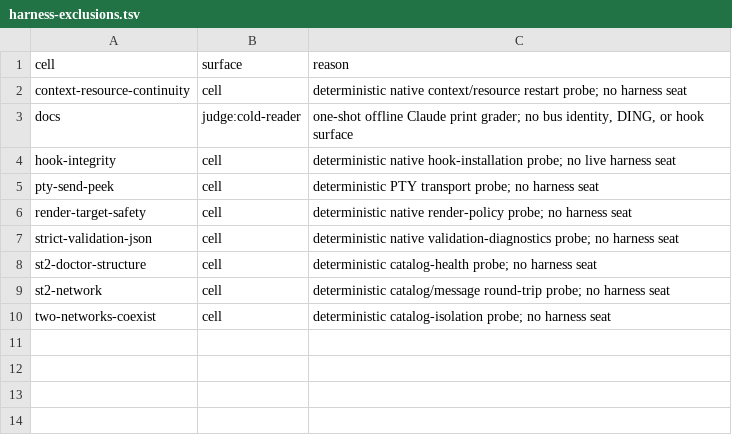
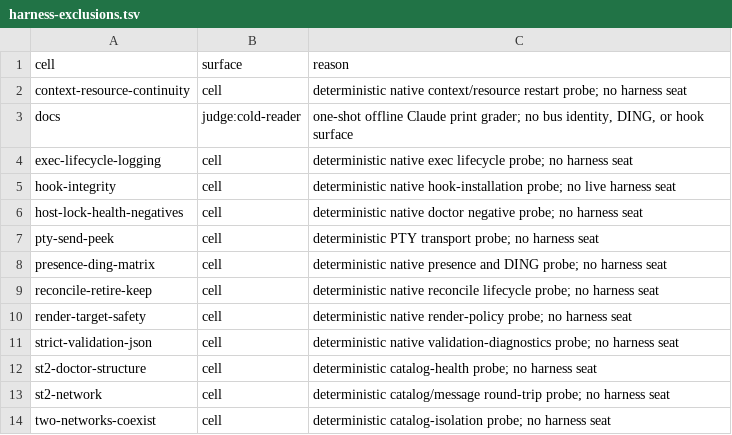
Before and after one commit to compoundingtech/evals, a TSV file: evidence/harness-exclusions.tsv, drawn as a sheet.

Commit message:
Cover st2 lifecycle and delivery matrices

```diff
--- a/evidence/harness-exclusions.tsv
+++ b/evidence/harness-exclusions.tsv
@@ -3,4 +3,8 @@ context-resource-continuity	cell	deterministic native context/resource restart p
 docs	judge:cold-reader	one-shot offline Claude print grader; no bus identity, DING, or hook surface
+exec-lifecycle-logging	cell	deterministic native exec lifecycle probe; no harness seat
 hook-integrity	cell	deterministic native hook-installation probe; no live harness seat
+host-lock-health-negatives	cell	deterministic native doctor negative probe; no harness seat
 pty-send-peek	cell	deterministic PTY transport probe; no harness seat
+presence-ding-matrix	cell	deterministic native presence and DING probe; no harness seat
+reconcile-retire-keep	cell	deterministic native reconcile lifecycle probe; no harness seat
 render-target-safety	cell	deterministic native render-policy probe; no harness seat
```
Also changed, not shown: 29 other files.
